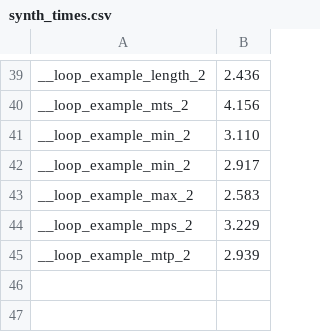
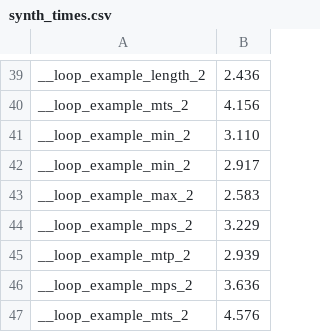
Before and after one commit to victornicolet/parsynt, a CSV file: synth_times.csv, drawn as a sheet; only a part is shown, gaps mark what is left out; the diff names each change by its address in the sheet, - before the commit and + after, or states it on an @@ line.

```diff
--- a/synth_times.csv
+++ b/synth_times.csv
+row 46: __loop_example_mps_2 | 3.636
+row 47: __loop_example_mts_2 | 4.576
```
Also changed, not shown: 3 other files.
